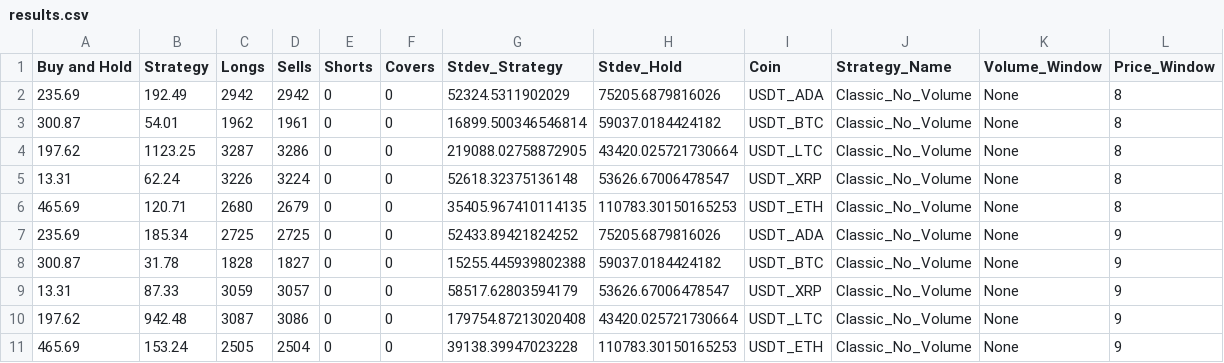
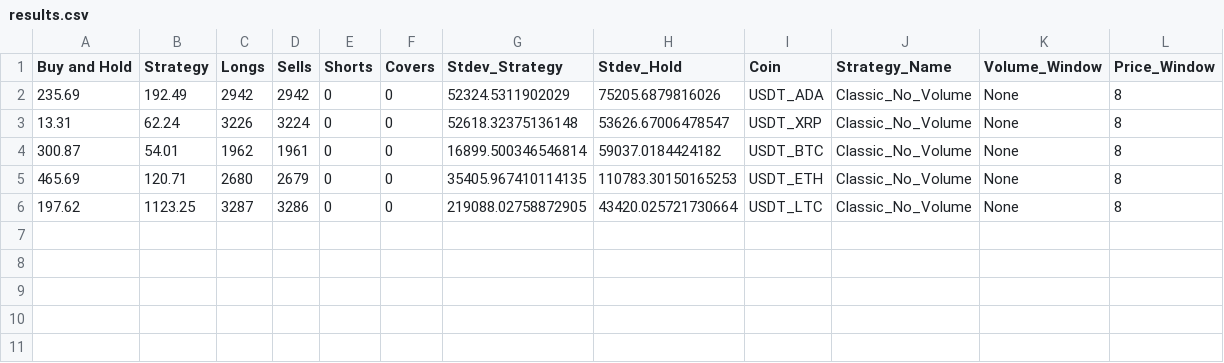
Before and after one commit to QFinUWA/2021-Momentum-Trading-Buy-Low-Sell-Lower, a CSV file: results.csv, drawn as a sheet.

Commit message:
Added other coin options

```diff
--- a/results.csv
+++ b/results.csv
@@ -2,10 +2,5 @@ Buy and Hold,Strategy,Longs,Sells,Shorts,Covers,Stdev_Strategy,Stdev_Hold,Coin,S
 235.69,192.49,2942,2942,0,0,52324.5311902029,75205.6879816026,USDT_ADA,Classic_No_Volume,None,8
+13.31,62.24,3226,3224,0,0,52618.32375136148,53626.67006478547,USDT_XRP,Classic_No_Volume,None,8
 300.87,54.01,1962,1961,0,0,16899.500346546814,59037.0184424182,USDT_BTC,Classic_No_Volume,None,8
+465.69,120.71,2680,2679,0,0,35405.967410114135,110783.30150165253,USDT_ETH,Classic_No_Volume,None,8
 197.62,1123.25,3287,3286,0,0,219088.02758872905,43420.025721730664,USDT_LTC,Classic_No_Volume,None,8
-13.31,62.24,3226,3224,0,0,52618.32375136148,53626.67006478547,USDT_XRP,Classic_No_Volume,None,8
-465.69,120.71,2680,2679,0,0,35405.967410114135,110783.30150165253,USDT_ETH,Classic_No_Volume,None,8
-235.69,185.34,2725,2725,0,0,52433.89421824252,75205.6879816026,USDT_ADA,Classic_No_Volume,None,9
-300.87,31.78,1828,1827,0,0,15255.445939802388,59037.0184424182,USDT_BTC,Classic_No_Volume,None,9
-13.31,87.33,3059,3057,0,0,58517.62803594179,53626.67006478547,USDT_XRP,Classic_No_Volume,None,9
-197.62,942.48,3087,3086,0,0,179754.87213020408,43420.025721730664,USDT_LTC,Classic_No_Volume,None,9
-465.69,153.24,2505,2504,0,0,39138.39947023228,110783.30150165253,USDT_ETH,Classic_No_Volume,None,9
```
Also changed, not shown: 1 other file.
